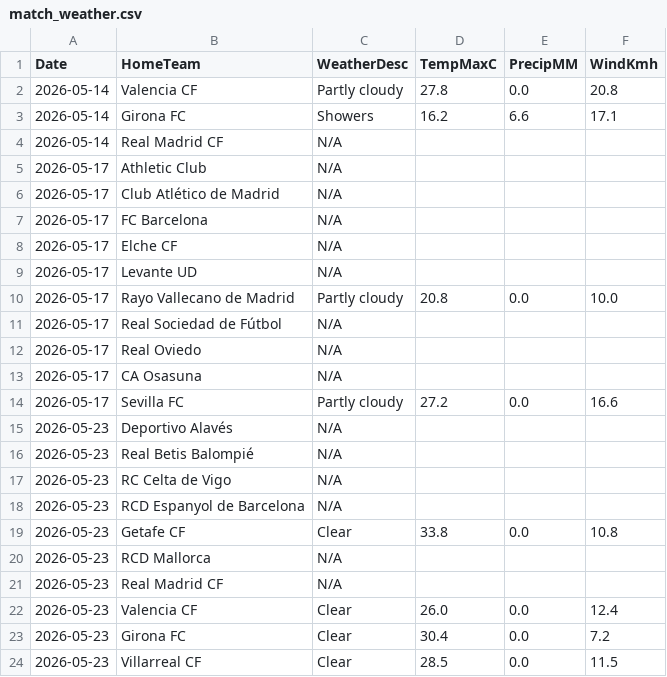
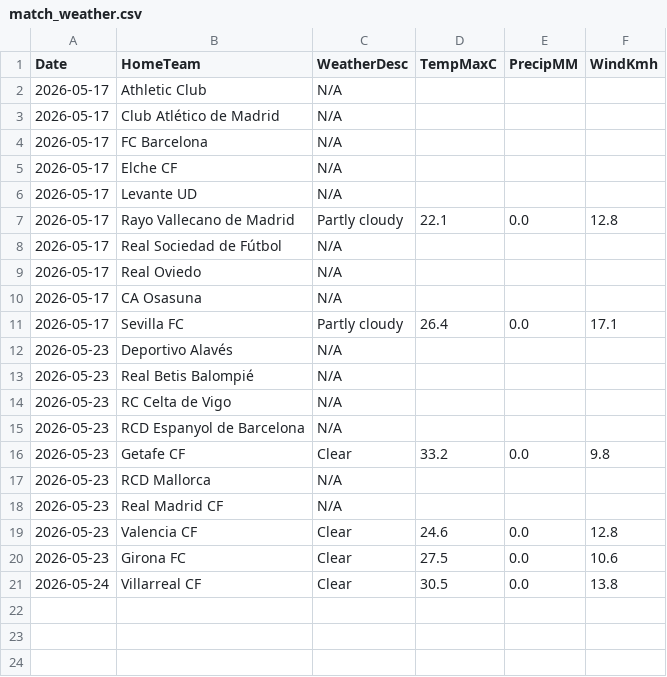
Before and after one commit to gmalbert/la-liga, a CSV file: data_files/raw/match_weather.csv, drawn as a sheet.

```diff
--- a/data_files/raw/match_weather.csv
+++ b/data_files/raw/match_weather.csv
@@ -1,5 +1,2 @@
 Date,HomeTeam,WeatherDesc,TempMaxC,PrecipMM,WindKmh
-2026-05-14,Valencia CF,Partly cloudy,27.8,0.0,20.8
-2026-05-14,Girona FC,Showers,16.2,6.6,17.1
-2026-05-14,Real Madrid CF,N/A,,,
 2026-05-17,Athletic Club,N/A,,,
@@ -9,3 +6,3 @@ Date,HomeTeam,WeatherDesc,TempMaxC,PrecipMM,WindKmh
 2026-05-17,Levante UD,N/A,,,
-2026-05-17,Rayo Vallecano de Madrid,Partly cloudy,20.8,0.0,10.0
+2026-05-17,Rayo Vallecano de Madrid,Partly cloudy,22.1,0.0,12.8
 2026-05-17,Real Sociedad de Fútbol,N/A,,,
@@ -13,3 +10,3 @@ Date,HomeTeam,WeatherDesc,TempMaxC,PrecipMM,WindKmh
 2026-05-17,CA Osasuna,N/A,,,
-2026-05-17,Sevilla FC,Partly cloudy,27.2,0.0,16.6
+2026-05-17,Sevilla FC,Partly cloudy,26.4,0.0,17.1
 2026-05-23,Deportivo Alavés,N/A,,,
@@ -18,7 +15,7 @@ Date,HomeTeam,WeatherDesc,TempMaxC,PrecipMM,WindKmh
 2026-05-23,RCD Espanyol de Barcelona,N/A,,,
-2026-05-23,Getafe CF,Clear,33.8,0.0,10.8
+2026-05-23,Getafe CF,Clear,33.2,0.0,9.8
 2026-05-23,RCD Mallorca,N/A,,,
 2026-05-23,Real Madrid CF,N/A,,,
-2026-05-23,Valencia CF,Clear,26.0,0.0,12.4
-2026-05-23,Girona FC,Clear,30.4,0.0,7.2
-2026-05-23,Villarreal CF,Clear,28.5,0.0,11.5
+2026-05-23,Valencia CF,Clear,24.6,0.0,12.8
+2026-05-23,Girona FC,Clear,27.5,0.0,10.6
+2026-05-24,Villarreal CF,Clear,30.5,0.0,13.8
```
Also changed, not shown: data_files/predictions_log.csv, data_files/raw/SP1_2526.csv, 11 other files.
